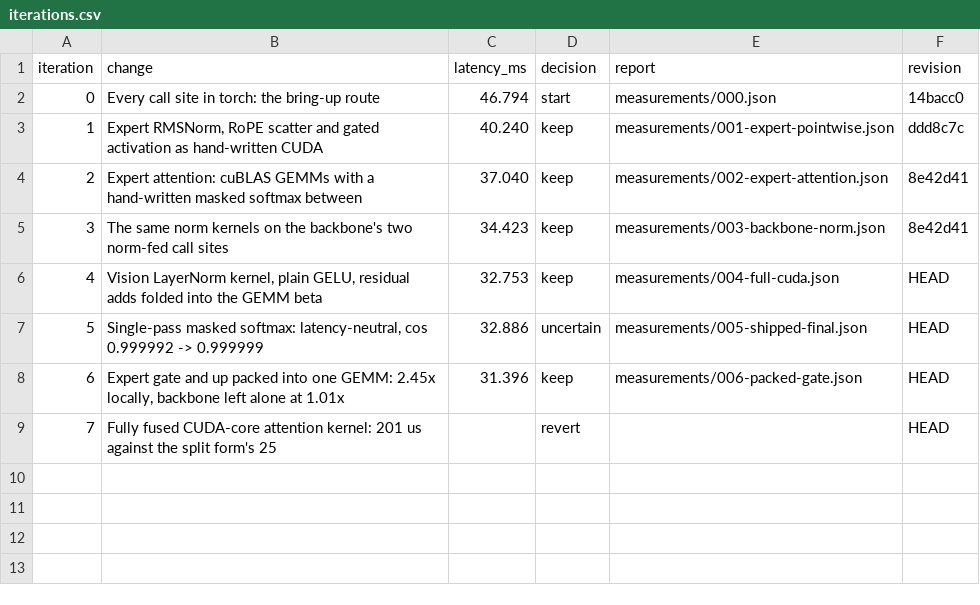
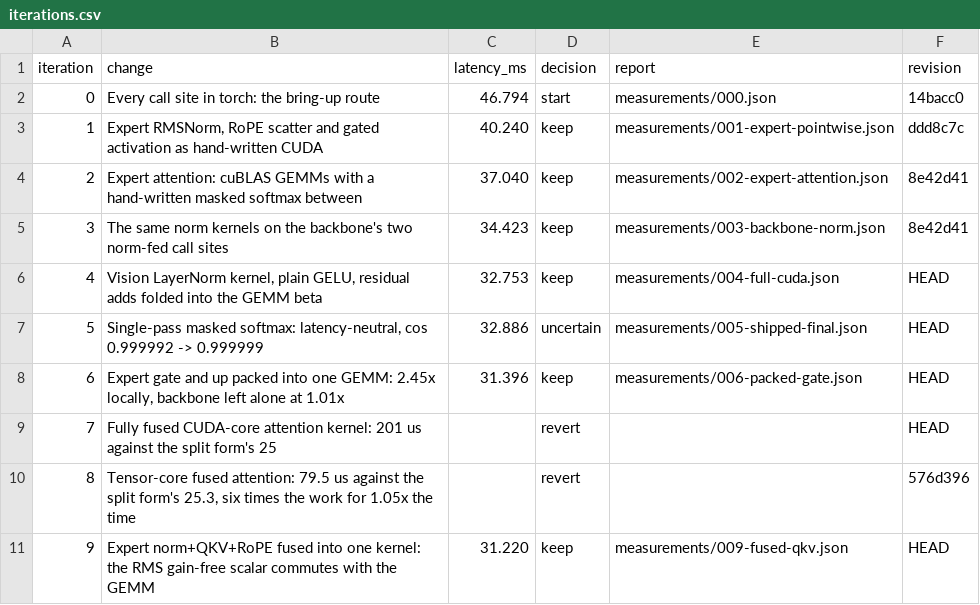
Before and after one commit to revollllt/flash-vla, a CSV file: results/pi0-rtx5090/run-01/iterations.csv, drawn as a sheet.

```diff
--- a/results/pi0-rtx5090/run-01/iterations.csv
+++ b/results/pi0-rtx5090/run-01/iterations.csv
@@ -9 +9,3 @@ iteration,change,latency_ms,decision,report,revision
 7,Fully fused CUDA-core attention kernel: 201 us against the split form's 25,,revert,,HEAD
+8,"Tensor-core fused attention: 79.5 us against the split form's 25.3, six times the work for 1.05x the time",,revert,,576d396
+9,"Expert norm+QKV+RoPE fused into one kernel: the RMS gain-free scalar commutes with the GEMM",31.220,keep,measurements/009-fused-qkv.json,HEAD
```
Also changed, not shown: 9 other files.
